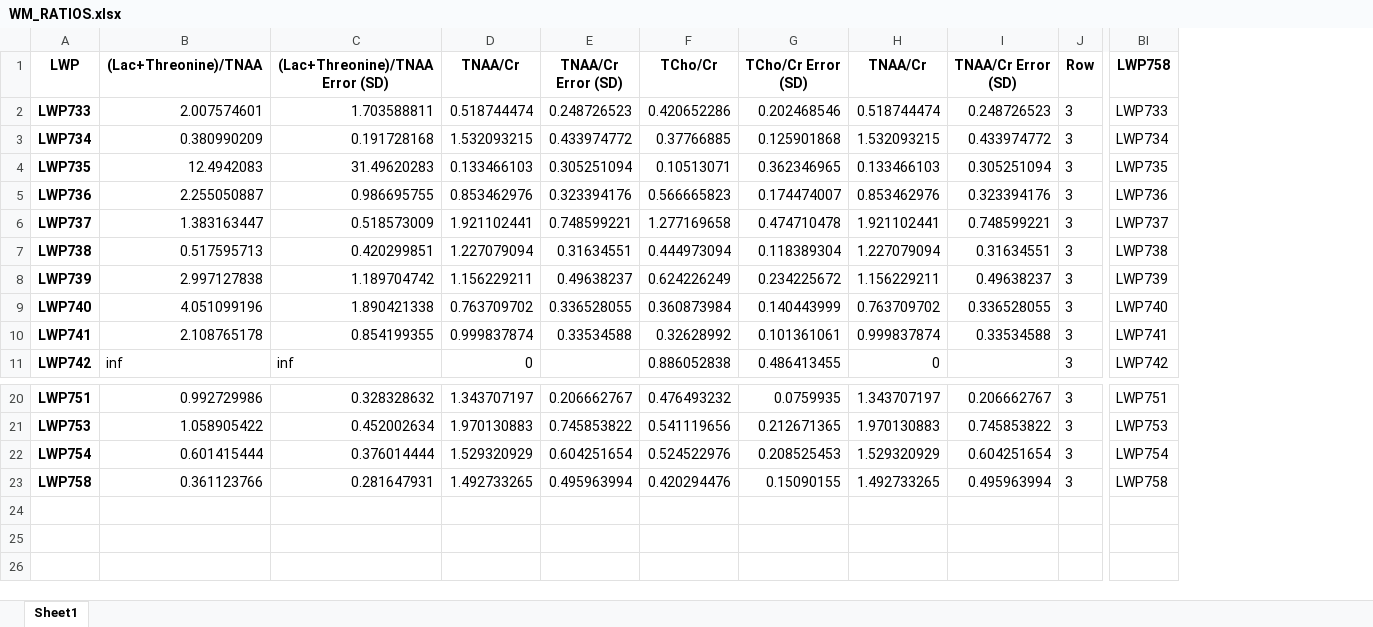
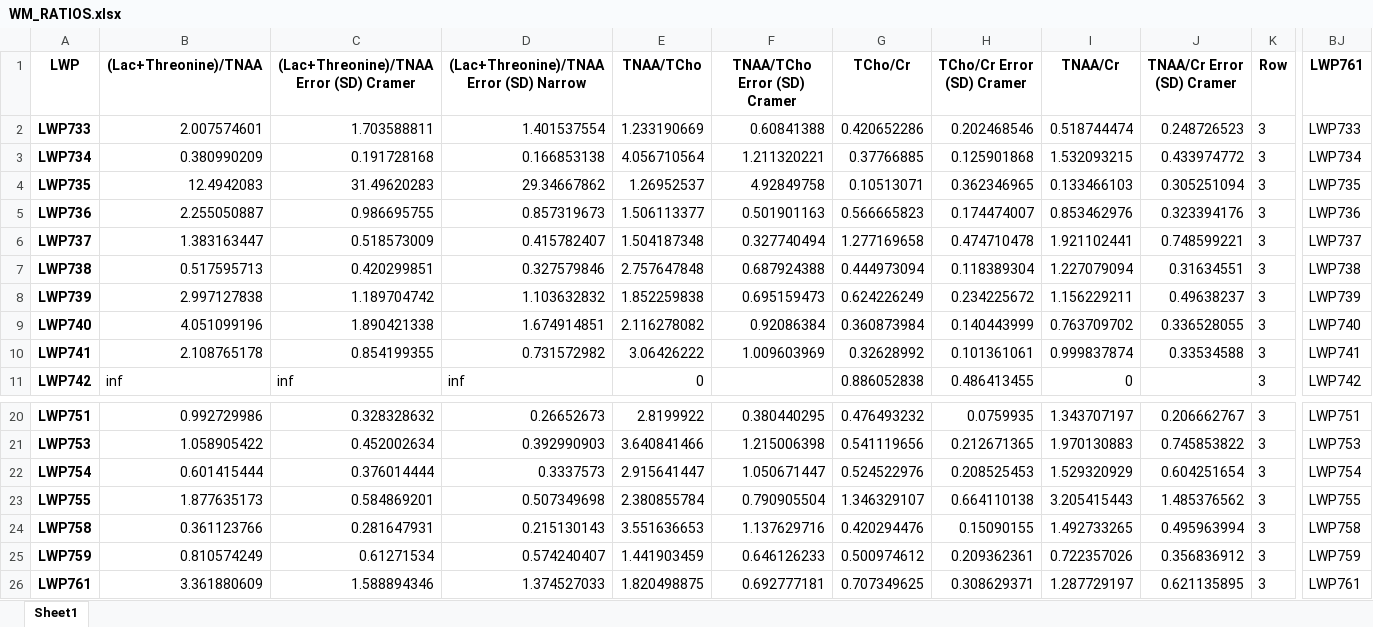
Before and after one commit to papomail/PAINT_MRS, an Excel workbook: WM_RATIOS.xlsx, sheet Sheet1, drawn as a sheet; only a part is shown, gaps mark what is left out; values as stored, in another font and other column widths than the file's, no borders; removed rows and columns are numbered as before the commit, all else as after; rows hold the shown columns only; the diff names each change by its address in the sheet, - before the commit and + after, or states it on an @@ line.

```diff
--- a/WM_RATIOS.xlsx (sheet Sheet1)
+++ b/WM_RATIOS.xlsx (sheet Sheet1)
-column D (TNAA/Cr), rows 2-11: 0.518744474 | 1.532093215 | 0.133466103 | 0.853462976 | 1.921102441 | 1.227079094 | 1.156229211 | 0.763709702 | 0.999837874 | 0; rows 20-23: 1.343707197 | 1.970130883 | 1.529320929 | 1.492733265
-column E (TNAA/Cr Error (SD)), rows 2-10: 0.248726523 | 0.433974772 | 0.305251094 | 0.323394176 | 0.748599221 | 0.31634551 | 0.49638237 | 0.336528055 | 0.33534588; rows 20-23: 0.206662767 | 0.745853822 | 0.604251654 | 0.495963994
+column D, rows 1-11: (Lac+Threonine)/TNAA Error (SD) Narrow | 1.401537554 | 0.166853138 | 29.34667862 | 0.857319673 | 0.415782407 | 0.327579846 | 1.103632832 | 1.674914851 | 0.731572982 | inf; rows 20-22: 0.26652673 | 0.392990903 | 0.3337573; row 24: 0.215130143
+column E (TNAA/TCho), rows 2-11: 1.233190669 | 4.056710564 | 1.26952537 | 1.506113377 | 1.504187348 | 2.757647848 | 1.852259838 | 2.116278082 | 3.06426222 | 0; rows 20-22: 2.8199922 | 3.640841466 | 2.915641447; row 24: 3.551636653
+column F (TNAA/TCho Error (SD) Cramer), rows 2-10: 0.60841388 | 1.211320221 | 4.92849758 | 0.501901163 | 0.327740494 | 0.687924388 | 0.695159473 | 0.92086384 | 1.009603969; rows 20-22: 0.380440295 | 1.215006398 | 1.050671447; row 24: 1.137629716
-C1: (Lac+Threonine)/TNAA Error (SD)
+C1: (Lac+Threonine)/TNAA Error (SD) Cramer
-H1: TCho/Cr Error (SD)
+H1: TCho/Cr Error (SD) Cramer
-J1: TNAA/Cr Error (SD)
+J1: TNAA/Cr Error (SD) Cramer
-BJ1: LWP758
+BJ1: LWP761
+row 23: LWP755 | 1.877635173 | 0.584869201 | 0.507349698 | 2.380855784 | 0.790905504 | 1.346329107 | 0.664110138 | 3.205415443 | 1.485376562 | 3 | LWP755
+row 25: LWP759 | 0.810574249 | 0.61271534 | 0.574240407 | 1.441903459 | 0.646126233 | 0.500974612 | 0.209362361 | 0.722357026 | 0.356836912 | 3 | LWP759
+row 26: LWP761 | 3.361880609 | 1.588894346 | 1.374527033 | 1.820498875 | 0.692777181 | 0.707349625 | 0.308629371 | 1.287729197 | 0.621135895 | 3 | LWP761
```
Also changed, not shown: BGT.xlsx, BGT_RATIOS.xlsx, 5 other files.
